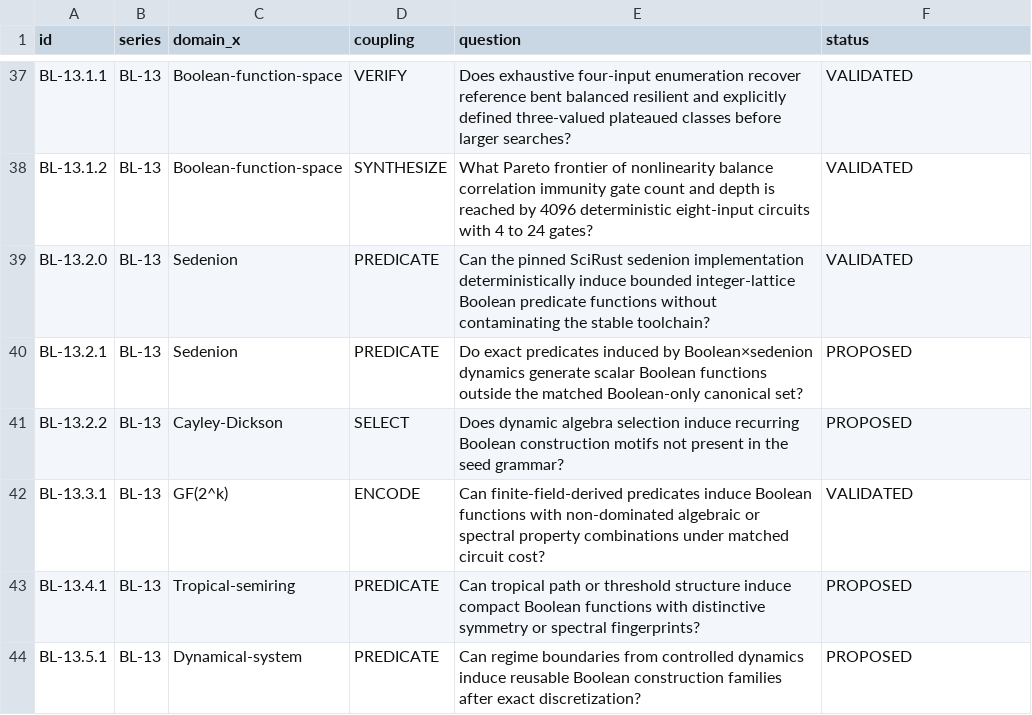
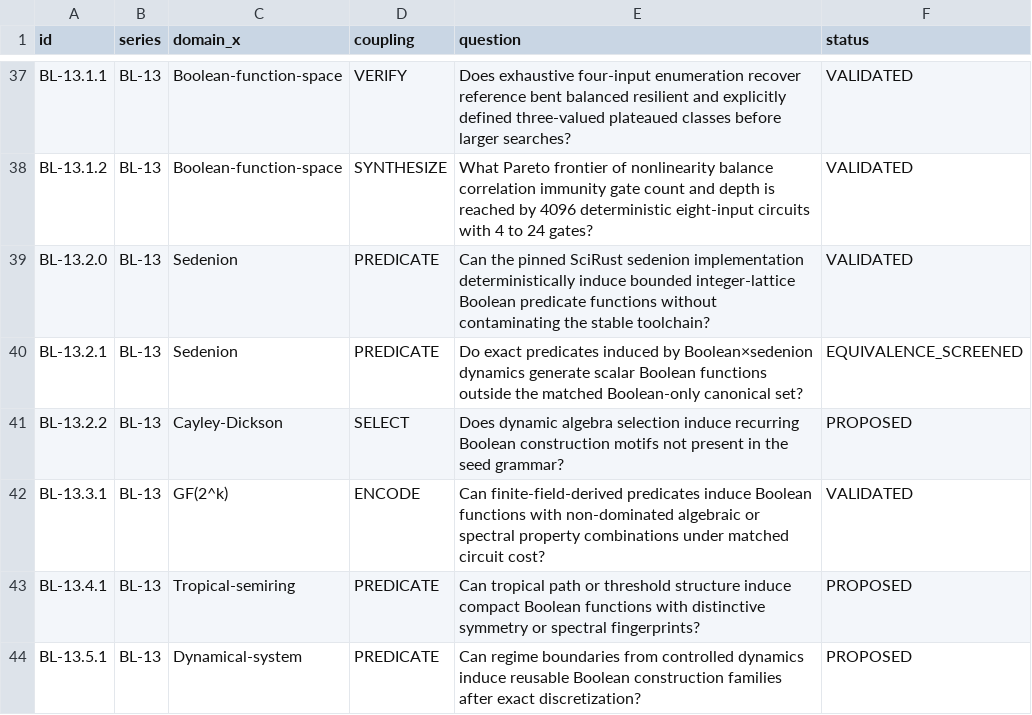
Before and after one commit to Memorithm/BooleanLab, a TSV file: experiments/REGISTRY.tsv, drawn as a sheet; only a part is shown, gaps mark what is left out.

Commit message:
BL-13.2.1: sync registry after equivalence screen

```diff
--- a/experiments/REGISTRY.tsv
+++ b/experiments/REGISTRY.tsv
@@ -39,3 +39,3 @@ BL-13.1.2	BL-13	Boolean-function-space	SYNTHESIZE	What Pareto frontier of nonlin
 BL-13.2.0	BL-13	Sedenion	PREDICATE	Can the pinned SciRust sedenion implementation deterministically induce bounded integer-lattice Boolean predicate functions without contaminating the stable toolchain?	VALIDATED
-BL-13.2.1	BL-13	Sedenion	PREDICATE	Do exact predicates induced by Boolean×sedenion dynamics generate scalar Boolean functions outside the matched Boolean-only canonical set?	PROPOSED
+BL-13.2.1	BL-13	Sedenion	PREDICATE	Do exact predicates induced by Boolean×sedenion dynamics generate scalar Boolean functions outside the matched Boolean-only canonical set?	EQUIVALENCE_SCREENED
 BL-13.2.2	BL-13	Cayley-Dickson	SELECT	Does dynamic algebra selection induce recurring Boolean construction motifs not present in the seed grammar?	PROPOSED
```
